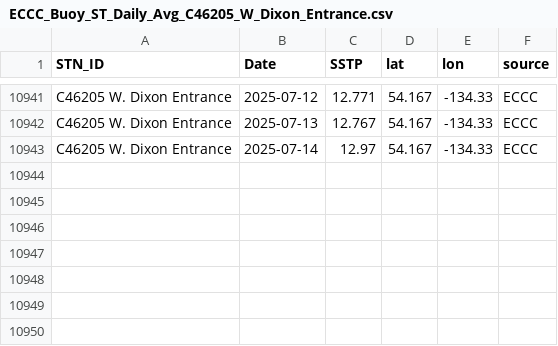
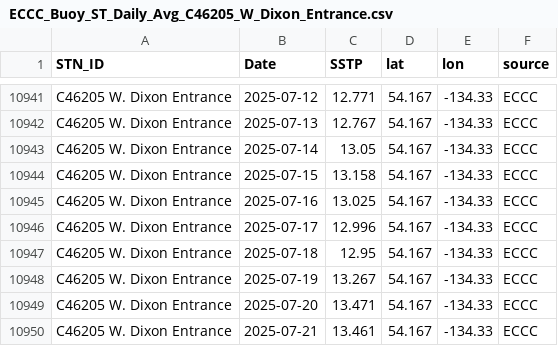
Before and after one commit to IOS-OSD-DPG/Pacific_SST_Monitoring, a CSV file: data/buoy_ST_daily/ECCC_Buoy_ST_Daily_Avg_C46205_W_Dixon_Entrance.csv, drawn as a sheet; only a part is shown, gaps mark what is left out.

```diff
--- a/data/buoy_ST_daily/ECCC_Buoy_ST_Daily_Avg_C46205_W_Dixon_Entrance.csv
+++ b/data/buoy_ST_daily/ECCC_Buoy_ST_Daily_Avg_C46205_W_Dixon_Entrance.csv
@@ -10942,2 +10942,9 @@
 "C46205 W. Dixon Entrance",2025-07-13,12.767,54.167,-134.33,"ECCC"
-"C46205 W. Dixon Entrance",2025-07-14,12.97,54.167,-134.33,"ECCC"
+"C46205 W. Dixon Entrance",2025-07-14,13.05,54.167,-134.33,"ECCC"
+"C46205 W. Dixon Entrance",2025-07-15,13.158,54.167,-134.33,"ECCC"
+"C46205 W. Dixon Entrance",2025-07-16,13.025,54.167,-134.33,"ECCC"
+"C46205 W. Dixon Entrance",2025-07-17,12.996,54.167,-134.33,"ECCC"
+"C46205 W. Dixon Entrance",2025-07-18,12.95,54.167,-134.33,"ECCC"
+"C46205 W. Dixon Entrance",2025-07-19,13.267,54.167,-134.33,"ECCC"
+"C46205 W. Dixon Entrance",2025-07-20,13.471,54.167,-134.33,"ECCC"
+"C46205 W. Dixon Entrance",2025-07-21,13.461,54.167,-134.33,"ECCC"
```
Also changed, not shown: data/buoy_ST_daily/ECCC_Buoy_ST_Daily_Avg_C46145_Central_Dixon_Entrance.csv, data/buoy_ST_daily/ECCC_Buoy_ST_Daily_Avg_C46183_N_Hecate_Strait.csv, 28 other files.
